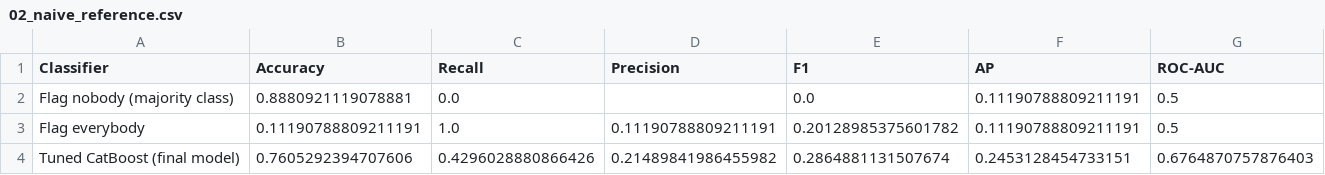
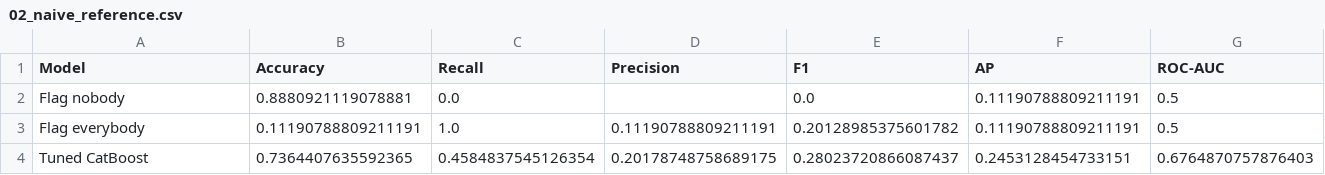
Before and after one commit to nnathuu/DS66B_group_13, a CSV file: outputs/evaluation/tables/02_naive_reference.csv, drawn as a sheet.

```diff
--- a/outputs/evaluation/tables/02_naive_reference.csv
+++ b/outputs/evaluation/tables/02_naive_reference.csv
@@ -1,4 +1,4 @@
-Classifier,Accuracy,Recall,Precision,F1,AP,ROC-AUC
-Flag nobody (majority class),0.8880921119078881,0.0,,0.0,0.11190788809211191,0.5
+Model,Accuracy,Recall,Precision,F1,AP,ROC-AUC
+Flag nobody,0.8880921119078881,0.0,,0.0,0.11190788809211191,0.5
 Flag everybody,0.11190788809211191,1.0,0.11190788809211191,0.20128985375601782,0.11190788809211191,0.5
-Tuned CatBoost (final model),0.7605292394707606,0.4296028880866426,0.21489841986455982,0.2864881131507674,0.2453128454733151,0.6764870757876403
+Tuned CatBoost,0.7364407635592365,0.4584837545126354,0.20178748758689175,0.28023720866087437,0.2453128454733151,0.6764870757876403
```
Also changed, not shown: outputs/evaluation/tables/03_model_comparison_test.csv, 16 other files.
